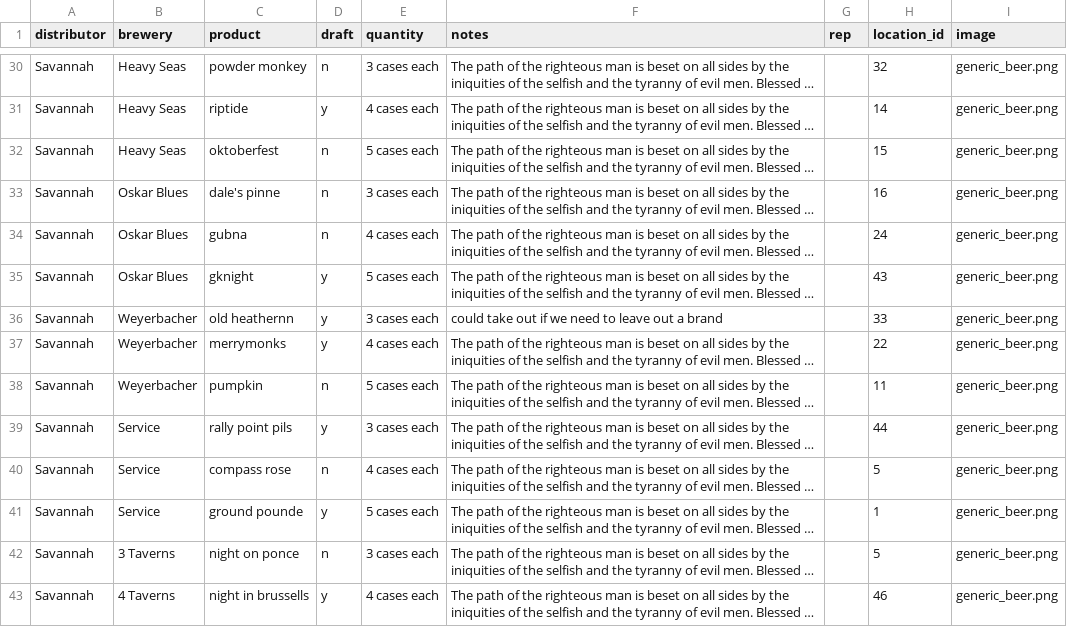
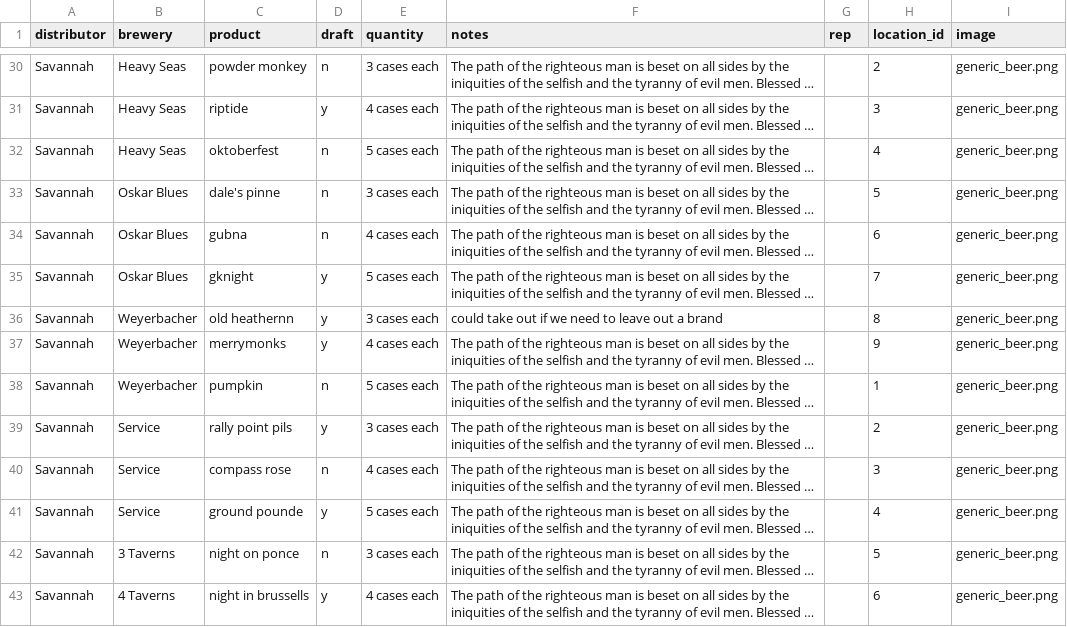
Before and after one commit to ksmithbaylor/gbf2, a CSV file: db/beers.csv, drawn as a sheet; only a part is shown, gaps mark what is left out; long unchanged cells end in …; the diff covers the shown part only; the diff names each change by its address in the sheet, - before the commit and + after, or states it on an @@ line.

```diff
--- a/db/beers.csv
+++ b/db/beers.csv
-H30 (location_id): 32
+H30 (location_id): 2
-H31 (location_id): 14
+H31 (location_id): 3
-H32 (location_id): 15
+H32 (location_id): 4
-H33 (location_id): 16
+H33 (location_id): 5
-H34 (location_id): 24
+H34 (location_id): 6
-H35 (location_id): 43
+H35 (location_id): 7
-H36 (location_id): 33
+H36 (location_id): 8
-H37 (location_id): 22
+H37 (location_id): 9
-H38 (location_id): 11
+H38 (location_id): 1
-H39 (location_id): 44
+H39 (location_id): 2
-H40 (location_id): 5
+H40 (location_id): 3
-H41 (location_id): 1
+H41 (location_id): 4
-H43 (location_id): 46
+H43 (location_id): 6
```
Also changed, not shown: 134 edited cells elsewhere in this file.
